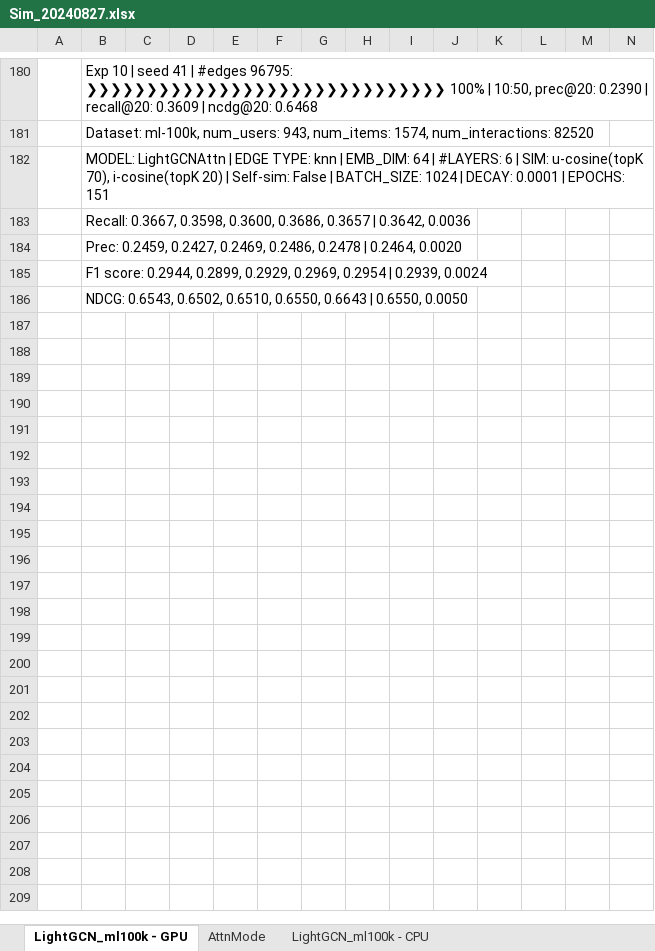
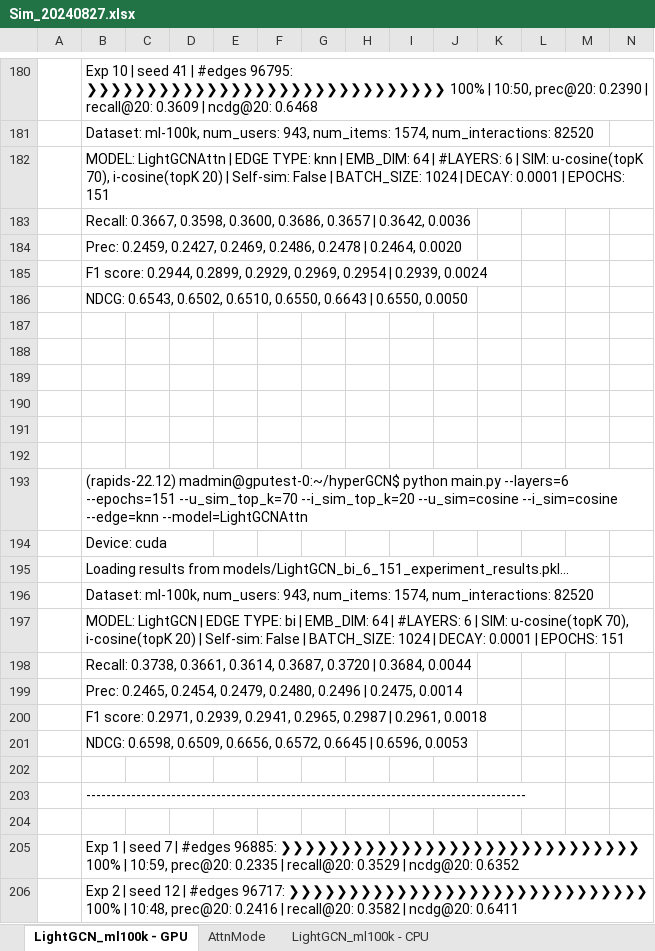
Before and after one commit to tseesurenb/hyperGCN, an Excel workbook: exp/Sim_20240827.xlsx, sheet LightGCN_ml100k - GPU, drawn as a sheet; only a part is shown, gaps mark what is left out; values as stored, in another font and other column widths than the file's, no borders; charts and pictures not drawn; rows hold the shown columns only; the diff covers the shown part only; the diff names each change by its address in the sheet, - before the commit and + after, or states it on an @@ line.

```diff
--- a/exp/Sim_20240827.xlsx (sheet LightGCN_ml100k - GPU)
+++ b/exp/Sim_20240827.xlsx (sheet LightGCN_ml100k - GPU)
+row 187: (empty)
+row 188: (empty)
+row 189: (empty)
+row 190: (empty)
+row 191: (empty)
+row 192: (empty)
+row 193:  | (rapids-22.12) madmin@gputest-0:~/hyperGCN$ python main.py --layers=6 --epochs=151 --u_sim_top_k=70 --i_sim_top_k=20 --u_sim=cosine --i_sim=cosine --edge=knn --model=LightGCNAttn
+row 194:  | Device: cuda
+row 195:  | Loading results from models/LightGCN_bi_6_151_experiment_results.pkl...
+row 196:  | Dataset: ml-100k, num_users: 943, num_items: 1574, num_interactions: 82520
+row 197:  | MODEL: LightGCN | EDGE TYPE: bi | EMB_DIM: 64 | #LAYERS: 6 | SIM: u-cosine(topK 70), i-cosine(topK 20) | Self-sim: False | BATCH_SIZE: 1024 | DECAY: 0.0001 | EPOCHS: 151
+row 198:  | Recall: 0.3738, 0.3661, 0.3614, 0.3687, 0.3720 | 0.3684, 0.0044
+row 199:  | Prec: 0.2465, 0.2454, 0.2479, 0.2480, 0.2496 | 0.2475, 0.0014
+row 200:  | F1 score: 0.2971, 0.2939, 0.2941, 0.2965, 0.2987 | 0.2961, 0.0018
+row 201:  | NDCG: 0.6598, 0.6509, 0.6656, 0.6572, 0.6645 | 0.6596, 0.0053
+row 202: (empty)
+row 203:  | ----------------------------------------------------------------------------------------
+row 204: (empty)
+row 205:  | Exp 1 | seed 7 | #edges 96885: ❯❯❯❯❯❯❯❯❯❯❯❯❯❯❯❯❯❯❯❯❯❯❯❯❯❯❯❯❯❯ 100% | 10:59, prec@20: 0.2335 | recall@20: 0.3529 | ncdg@20: 0.6352
+row 206:  | Exp 2 | seed 12 | #edges 96717: ❯❯❯❯❯❯❯❯❯❯❯❯❯❯❯❯❯❯❯❯❯❯❯❯❯❯❯❯❯❯ 100% | 10:48, prec@20: 0.2416 | recall@20: 0.3582 | ncdg@20: 0.6411
```
Also changed, not shown: 9 added rows elsewhere in this sheet, sheet AttnMode, 1 other file.
